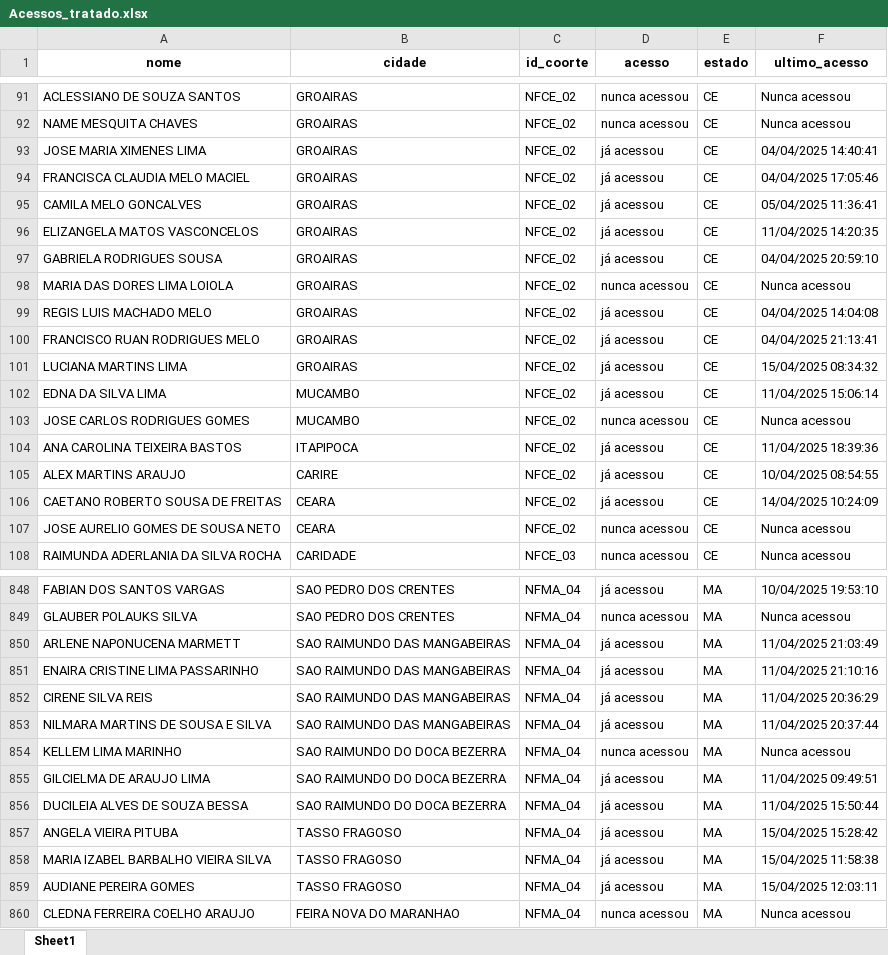
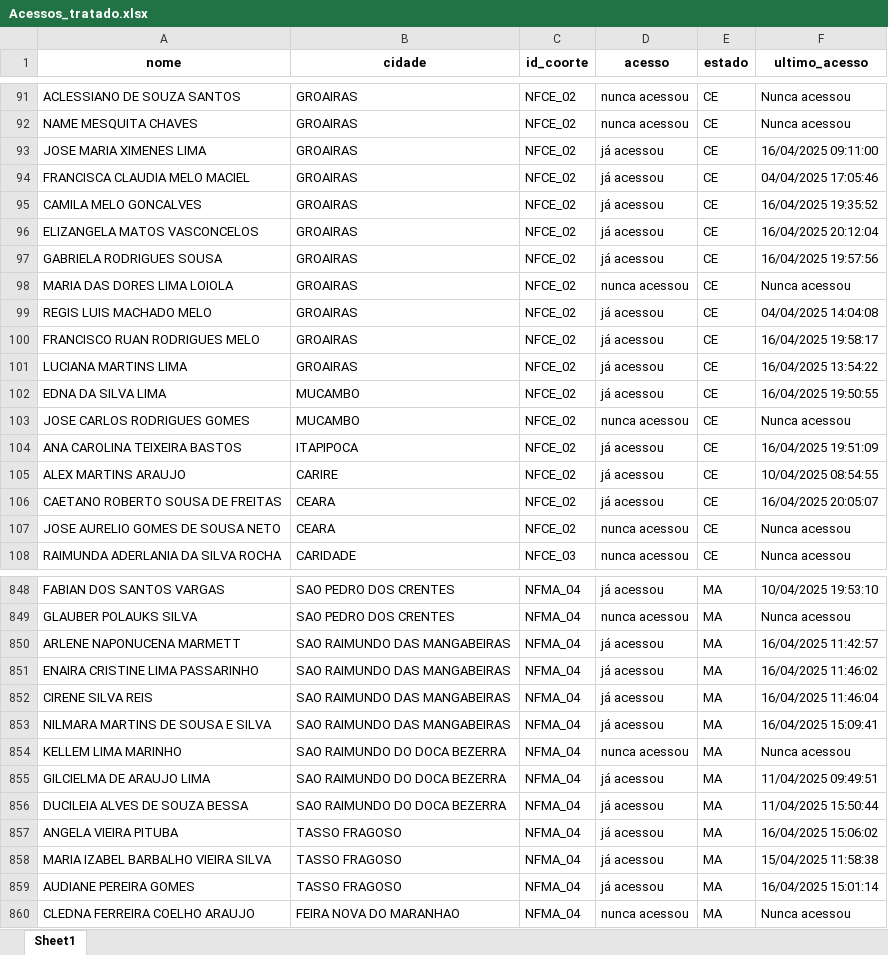
Before and after one commit to amarildorfilhoufc/eti-2025-streamlit, an Excel workbook: Acessos_tratado.xlsx, sheet Sheet1, drawn as a sheet; only a part is shown, gaps mark what is left out; values as stored, in another font and other column widths than the file's, no borders; the diff covers the shown part only; the diff names each change by its address in the sheet, - before the commit and + after, or states it on an @@ line.

Commit message:
Substituindo Acessos_tratado.xlsx pela versão atualizada

```diff
--- a/Acessos_tratado.xlsx (sheet Sheet1)
+++ b/Acessos_tratado.xlsx (sheet Sheet1)
-F93 (ultimo_acesso): 04/04/2025 14:40:41
+F93 (ultimo_acesso): 16/04/2025 09:11:00
-F95 (ultimo_acesso): 05/04/2025 11:36:41
+F95 (ultimo_acesso): 16/04/2025 19:35:52
-F96 (ultimo_acesso): 11/04/2025 14:20:35
+F96 (ultimo_acesso): 16/04/2025 20:12:04
-F97 (ultimo_acesso): 04/04/2025 20:59:10
+F97 (ultimo_acesso): 16/04/2025 19:57:56
-F100 (ultimo_acesso): 04/04/2025 21:13:41
+F100 (ultimo_acesso): 16/04/2025 19:58:17
-F101 (ultimo_acesso): 15/04/2025 08:34:32
+F101 (ultimo_acesso): 16/04/2025 13:54:22
-F102 (ultimo_acesso): 11/04/2025 15:06:14
+F102 (ultimo_acesso): 16/04/2025 19:50:55
-F104 (ultimo_acesso): 11/04/2025 18:39:36
+F104 (ultimo_acesso): 16/04/2025 19:51:09
-F106 (ultimo_acesso): 14/04/2025 10:24:09
+F106 (ultimo_acesso): 16/04/2025 20:05:07
-F850 (ultimo_acesso): 11/04/2025 21:03:49
+F850 (ultimo_acesso): 16/04/2025 11:42:57
-F851 (ultimo_acesso): 11/04/2025 21:10:16
+F851 (ultimo_acesso): 16/04/2025 11:46:02
-F852 (ultimo_acesso): 11/04/2025 20:36:29
+F852 (ultimo_acesso): 16/04/2025 11:46:04
-F853 (ultimo_acesso): 11/04/2025 20:37:44
+F853 (ultimo_acesso): 16/04/2025 15:09:41
-F857 (ultimo_acesso): 15/04/2025 15:28:42
+F857 (ultimo_acesso): 16/04/2025 15:06:02
-F859 (ultimo_acesso): 15/04/2025 12:03:11
+F859 (ultimo_acesso): 16/04/2025 15:01:14
```
Also changed, not shown: 4 added rows and 361 edited cells elsewhere in this sheet.
